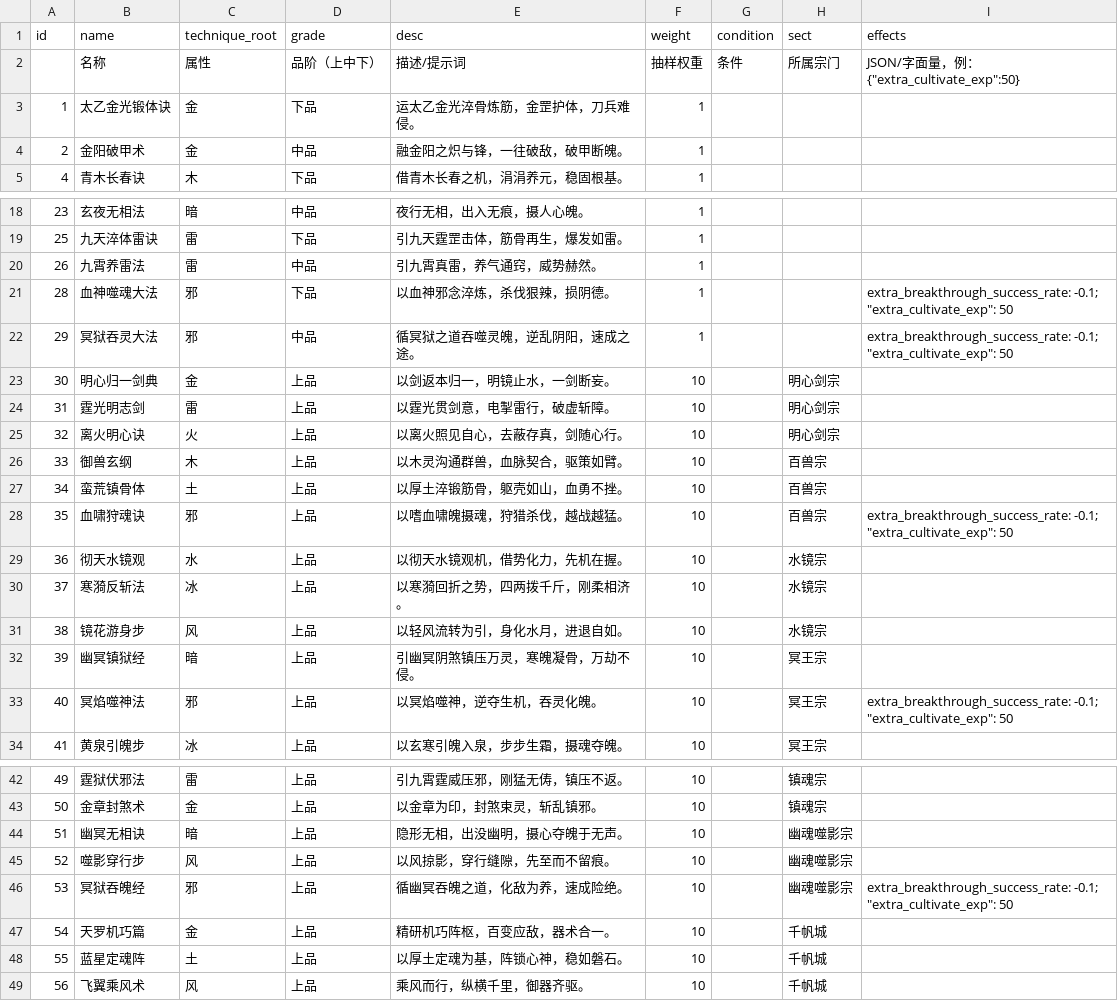
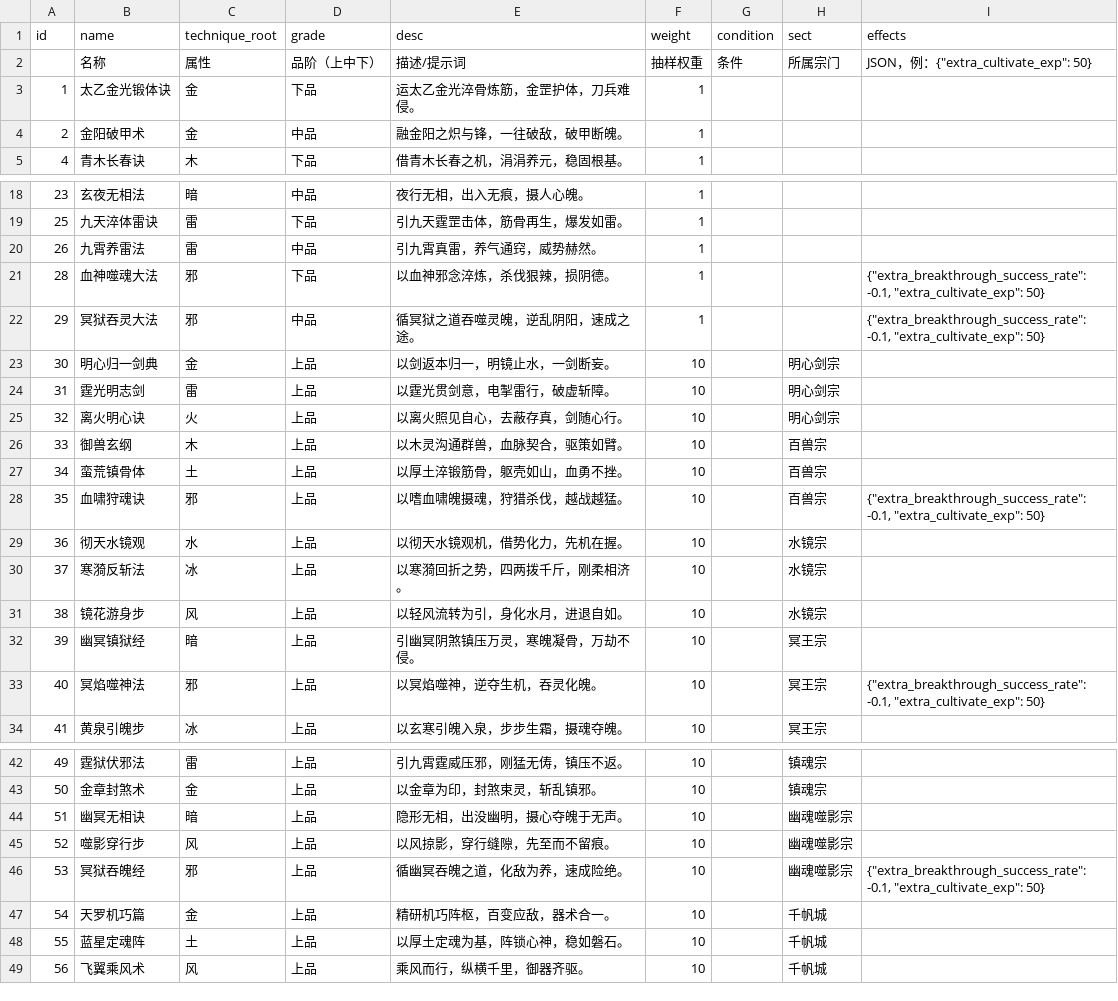
Before and after one commit to 4thfever/cultivation-world-simulator, a CSV file: static/game_configs/technique.csv, drawn as a sheet; only a part is shown, gaps mark what is left out.

```diff
--- a/static/game_configs/technique.csv
+++ b/static/game_configs/technique.csv
@@ -1,3 +1,3 @@
 id,name,technique_root,grade,desc,weight,condition,sect,effects
-,名称,属性,品阶（上中下）,描述/提示词,抽样权重,条件,所属宗门,JSON/字面量，例：{"extra_cultivate_exp":50}
+,名称,属性,品阶（上中下）,描述/提示词,抽样权重,条件,所属宗门,"JSON，例：{""extra_cultivate_exp"": 50}"
 1,太乙金光锻体诀,金,下品,运太乙金光淬骨炼筋，金罡护体，刀兵难侵。,1,,,
@@ -20,4 +20,4 @@ id,name,technique_root,grade,desc,weight,condition,sect,effects
 26,九霄养雷法,雷,中品,引九霄真雷，养气通窍，威势赫然。,1,,,
-28,血神噬魂大法,邪,下品,以血神邪念淬炼，杀伐狠辣，损阴德。,1,,,"extra_breakthrough_success_rate": -0.1; "extra_cultivate_exp": 50
-29,冥狱吞灵大法,邪,中品,循冥狱之道吞噬灵魄，逆乱阴阳，速成之途。,1,,,"extra_breakthrough_success_rate": -0.1; "extra_cultivate_exp": 50
+28,血神噬魂大法,邪,下品,以血神邪念淬炼，杀伐狠辣，损阴德。,1,,,"{""extra_breakthrough_success_rate"": -0.1, ""extra_cultivate_exp"": 50}"
+29,冥狱吞灵大法,邪,中品,循冥狱之道吞噬灵魄，逆乱阴阳，速成之途。,1,,,"{""extra_breakthrough_success_rate"": -0.1, ""extra_cultivate_exp"": 50}"
 30,明心归一剑典,金,上品,以剑返本归一，明镜止水，一剑断妄。,10,,明心剑宗,
@@ -27,3 +27,3 @@ id,name,technique_root,grade,desc,weight,condition,sect,effects
 34,蛮荒镇骨体,土,上品,以厚土淬锻筋骨，躯壳如山，血勇不挫。,10,,百兽宗,
-35,血啸狩魂诀,邪,上品,以嗜血啸魄摄魂，狩猎杀伐，越战越猛。,10,,百兽宗,"extra_breakthrough_success_rate": -0.1; "extra_cultivate_exp": 50
+35,血啸狩魂诀,邪,上品,以嗜血啸魄摄魂，狩猎杀伐，越战越猛。,10,,百兽宗,"{""extra_breakthrough_success_rate"": -0.1, ""extra_cultivate_exp"": 50}"
 36,彻天水镜观,水,上品,以彻天水镜观机，借势化力，先机在握。,10,,水镜宗,
@@ -32,3 +32,3 @@ id,name,technique_root,grade,desc,weight,condition,sect,effects
 39,幽冥镇狱经,暗,上品,引幽冥阴煞镇压万灵，寒魄凝骨，万劫不侵。,10,,冥王宗,
-40,冥焰噬神法,邪,上品,以冥焰噬神，逆夺生机，吞灵化魄。,10,,冥王宗,"extra_breakthrough_success_rate": -0.1; "extra_cultivate_exp": 50
+40,冥焰噬神法,邪,上品,以冥焰噬神，逆夺生机，吞灵化魄。,10,,冥王宗,"{""extra_breakthrough_success_rate"": -0.1, ""extra_cultivate_exp"": 50}"
 41,黄泉引魄步,冰,上品,以玄寒引魄入泉，步步生霜，摄魂夺魄。,10,,冥王宗,
@@ -45,3 +45,3 @@ id,name,technique_root,grade,desc,weight,condition,sect,effects
 52,噬影穿行步,风,上品,以风掠影，穿行缝隙，先至而不留痕。,10,,幽魂噬影宗,
-53,冥狱吞魄经,邪,上品,循幽冥吞魄之道，化敌为养，速成险绝。,10,,幽魂噬影宗,"extra_breakthrough_success_rate": -0.1; "extra_cultivate_exp": 50
+53,冥狱吞魄经,邪,上品,循幽冥吞魄之道，化敌为养，速成险绝。,10,,幽魂噬影宗,"{""extra_breakthrough_success_rate"": -0.1, ""extra_cultivate_exp"": 50}"
 54,天罗机巧篇,金,上品,精研机巧阵枢，百变应敌，器术合一。,10,,千帆城,
```
Also changed, not shown: static/game_configs/persona.csv, static/game_configs/root.csv, 6 other files.
